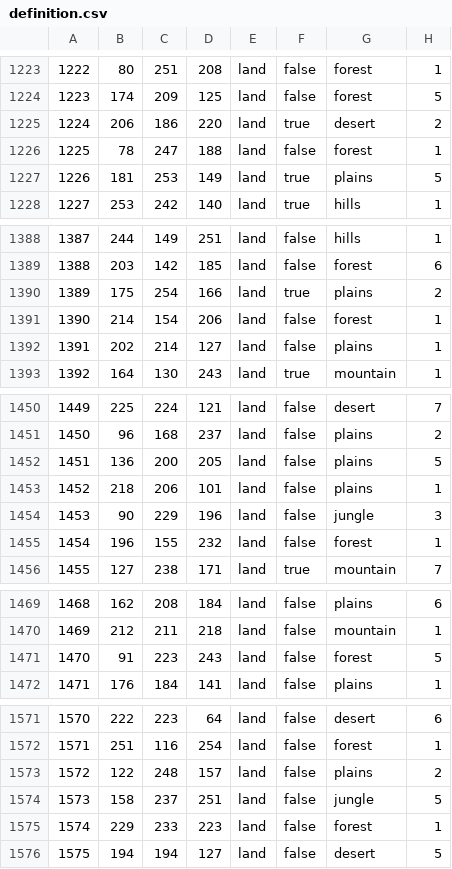
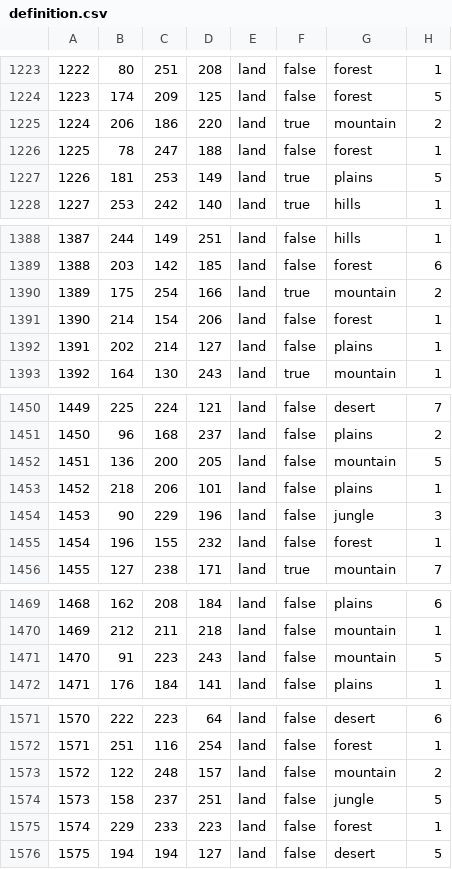
Before and after one commit to Lennardhoi/HFUrope, a CSV file: map/definition.csv, drawn as a sheet; only a part is shown, gaps mark what is left out; the diff covers the shown part only.

```diff
--- a/map/definition.csv
+++ b/map/definition.csv
@@ -1224,3 +1224,3 @@
 1223;174;209;125;land;false;forest;5
-1224;206;186;220;land;true;desert;2
+1224;206;186;220;land;true;mountain;2
 1225;78;247;188;land;false;forest;1
@@ -1389,3 +1389,3 @@
 1388;203;142;185;land;false;forest;6
-1389;175;254;166;land;true;plains;2
+1389;175;254;166;land;true;mountain;2
 1390;214;154;206;land;false;forest;1
@@ -1451,3 +1451,3 @@
 1450;96;168;237;land;false;plains;2
-1451;136;200;205;land;false;plains;5
+1451;136;200;205;land;false;mountain;5
 1452;218;206;101;land;false;plains;1
@@ -1470,3 +1470,3 @@
 1469;212;211;218;land;false;mountain;1
-1470;91;223;243;land;false;forest;5
+1470;91;223;243;land;false;mountain;5
 1471;176;184;141;land;false;plains;1
@@ -1572,3 +1572,3 @@
 1571;251;116;254;land;false;forest;1
-1572;122;248;157;land;false;plains;2
+1572;122;248;157;land;false;mountain;2
 1573;158;237;251;land;false;jungle;5
```
Also changed, not shown: 30 edited cells elsewhere in this file, map/adjacencies.csv.
